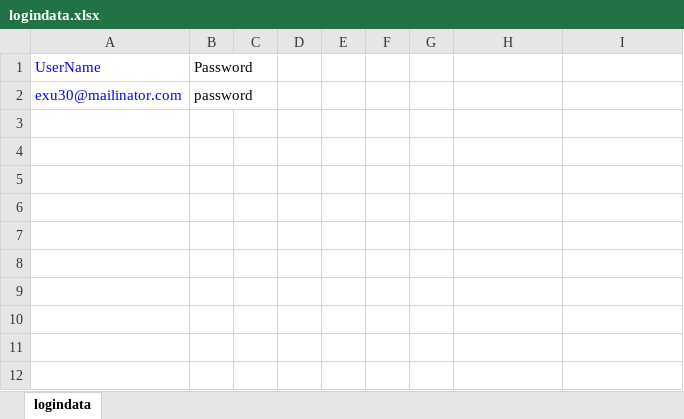
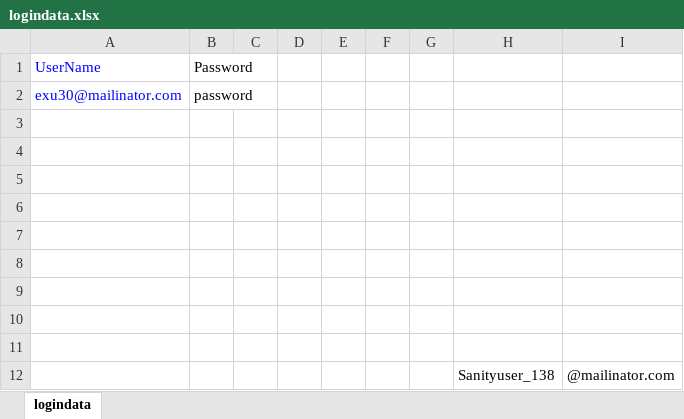
Before and after one commit to veenamathew1234/adtestautomationKNOL, an Excel workbook: src/main/java/dataRepository/logindata.xlsx, sheet logindata, drawn as a sheet; values as stored, in another font and other column widths than the file's, no borders; the diff names each change by its address in the sheet, - before the commit and + after, or states it on an @@ line.

Commit message:
logindata changes

```diff
--- a/src/main/java/dataRepository/logindata.xlsx (sheet logindata)
+++ b/src/main/java/dataRepository/logindata.xlsx (sheet logindata)
+row 3: (empty)
+row 4: (empty)
+row 5: (empty)
+row 6: (empty)
+row 7: (empty)
+row 8: (empty)
+row 9: (empty)
+row 10: (empty)
+row 11: (empty)
+row 12:  |  |  |  |  |  |  | Sanityuser_138 | @mailinator.com
```
